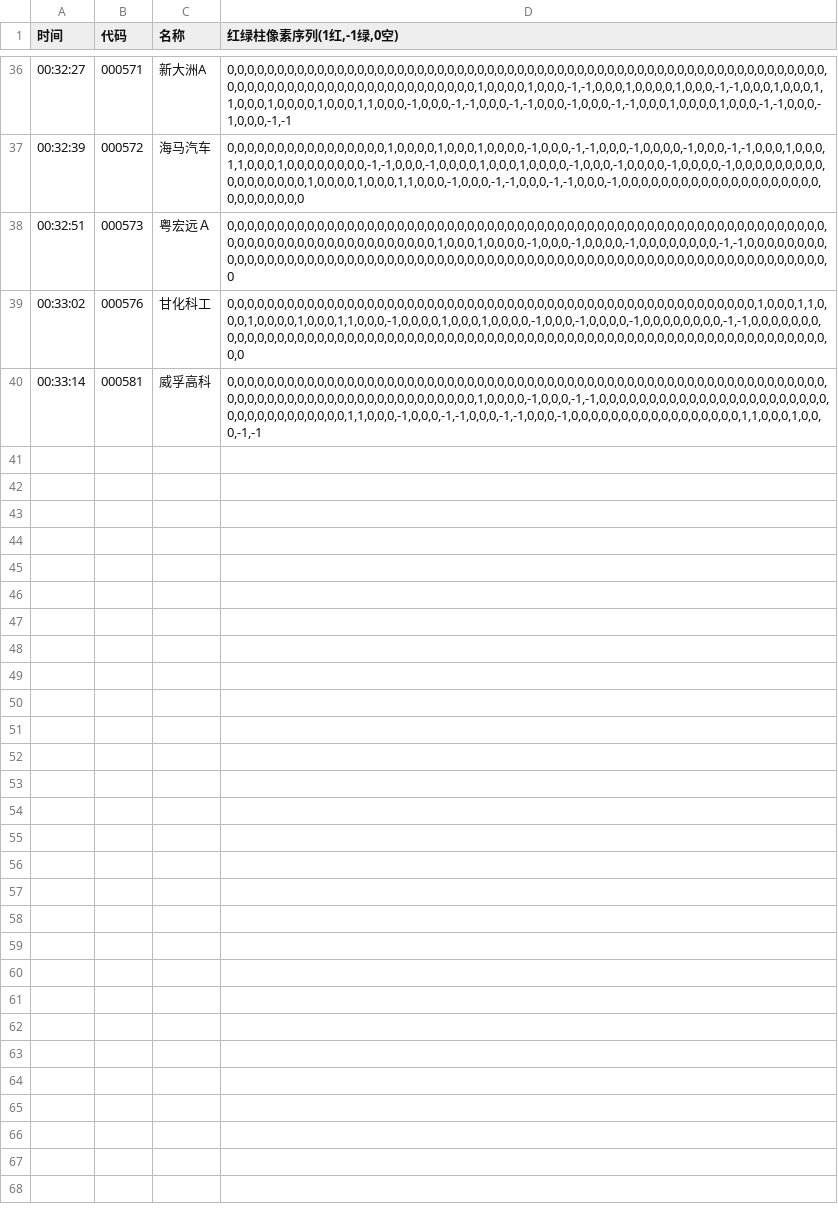
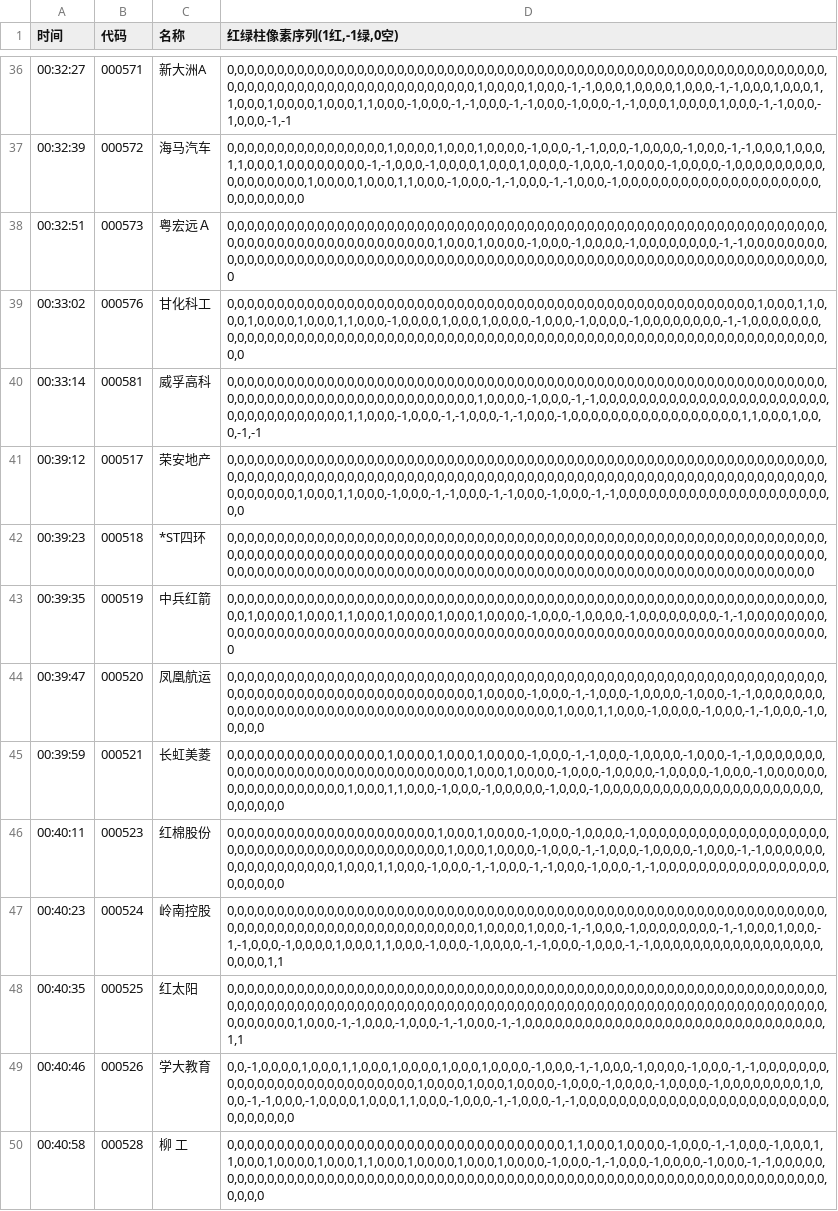
Before and after one commit to ttsgoflex1999/quant-radar, a CSV file: 底层数据_最新.csv, drawn as a sheet; only a part is shown, gaps mark what is left out; the diff names each change by its address in the sheet, - before the commit and + after, or states it on an @@ line.

```diff
--- a/底层数据_最新.csv
+++ b/底层数据_最新.csv
+row 41: 00:39:12 | 000517 | 荣安地产 | 0,0,0,0,0,0,0,0,0,0,0,0,0,0,0,0,0,0,0,0,0,0,0,0,0,0,0,0,0,0,0,0,0,0,0,0,0,0,0,0,0,0,0,0,0,0,0,0,0,0,0,0,0,0,0,0,0,0,0,0,0,0,0,0,0,0,0,0,0,0,0,0,0,0,0,0,0,0,0,0,0,0,0,0,0,0,0,0,0,0,0,0,0,0,0,0,0,0,0,0,0,0,0,0,0,0,0,0,0,0,0,0,0,0,0,0,0,0,0,0,0,0,0,0,0,0,0,1,0,0,0,1,1,0,0,0,-1,0,0,0,-1,-1,0,0,0,-1,-1,0,0,0,-1,0,0,0,-1,-1,0,0,0,0,0,0,0,0,0,0,0,0,0,0,0,0,0,0,0,0,0,0,0
+row 42: 00:39:23 | 000518 | *ST四环 | 0,0,0,0,0,0,0,0,0,0,0,0,0,0,0,0,0,0,0,0,0,0,0,0,0,0,0,0,0,0,0,0,0,0,0,0,0,0,0,0,0,0,0,0,0,0,0,0,0,0,0,0,0,0,0,0,0,0,0,0,0,0,0,0,0,0,0,0,0,0,0,0,0,0,0,0,0,0,0,0,0,0,0,0,0,0,0,0,0,0,0,0,0,0,0,0,0,0,0,0,0,0,0,0,0,0,0,0,0,0,0,0,0,0,0,0,0,0,0,0,0,0,0,0,0,0,0,0,0,0,0,0,0,0,0,0,0,0,0,0,0,0,0,0,0,0,0,0,0,0,0,0,0,0,0,0,0,0,0,0,0,0,0,0,0,0,0,0,0,0,0,0,0,0,0,0,0,0,0
+row 43: 00:39:35 | 000519 | 中兵红箭 | 0,0,0,0,0,0,0,0,0,0,0,0,0,0,0,0,0,0,0,0,0,0,0,0,0,0,0,0,0,0,0,0,0,0,0,0,0,0,0,0,0,0,0,0,0,0,0,0,0,0,0,0,0,0,0,0,0,0,0,0,0,0,1,0,0,0,0,1,0,0,0,1,1,0,0,0,1,0,0,0,0,1,0,0,0,1,0,0,0,0,-1,0,0,0,-1,0,0,0,0,-1,0,0,0,0,0,0,0,0,-1,-1,0,0,0,0,0,0,0,0,0,0,0,0,0,0,0,0,0,0,0,0,0,0,0,0,0,0,0,0,0,0,0,0,0,0,0,0,0,0,0,0,0,0,0,0,0,0,0,0,0,0,0,0,0,0,0,0,0,0,0,0,0,0,0,0,0,0,0,0,0
+row 44: 00:39:47 | 000520 | 凤凰航运 | 0,0,0,0,0,0,0,0,0,0,0,0,0,0,0,0,0,0,0,0,0,0,0,0,0,0,0,0,0,0,0,0,0,0,0,0,0,0,0,0,0,0,0,0,0,0,0,0,0,0,0,0,0,0,0,0,0,0,0,0,0,0,0,0,0,0,0,0,0,0,0,0,0,0,0,0,0,0,0,0,0,0,0,0,0,1,0,0,0,0,-1,0,0,0,-1,-1,0,0,0,-1,0,0,0,0,-1,0,0,0,-1,-1,0,0,0,0,0,0,0,0,0,0,0,0,0,0,0,0,0,0,0,0,0,0,0,0,0,0,0,0,0,0,0,0,0,0,0,0,0,0,0,0,1,0,0,0,1,1,0,0,0,-1,0,0,0,0,-1,0,0,0,-1,-1,0,0,0,-1,0,0,0,0,0
+row 45: 00:39:59 | 000521 | 长虹美菱 | 0,0,0,0,0,0,0,0,0,0,0,0,0,0,0,0,1,0,0,0,0,1,0,0,0,1,0,0,0,0,-1,0,0,0,-1,-1,0,0,0,-1,0,0,0,0,-1,0,0,0,-1,-1,0,0,0,0,0,0,0,0,0,0,0,0,0,0,0,0,0,0,0,0,0,0,0,0,0,0,0,0,0,0,0,1,0,0,0,1,0,0,0,0,-1,0,0,0,-1,0,0,0,0,-1,0,0,0,0,-1,0,0,0,-1,0,0,0,0,0,0,0,0,0,0,0,0,0,0,0,0,0,0,1,0,0,0,1,1,0,0,0,-1,0,0,0,-1,0,0,0,0,0,-1,0,0,0,-1,0,0,0,0,0,0,0,0,0,0,0,0,0,0,0,0,0,0,0,0,0,0,0,0,0,0,0,0
+row 46: 00:40:11 | 000523 | 红棉股份 | 0,0,0,0,0,0,0,0,0,0,0,0,0,0,0,0,0,0,0,0,0,1,0,0,0,1,0,0,0,0,-1,0,0,0,-1,0,0,0,0,-1,0,0,0,0,0,0,0,0,0,0,0,0,0,0,0,0,0,0,0,0,0,0,0,0,0,0,0,0,0,0,0,0,0,0,0,0,0,0,0,0,0,1,0,0,0,1,0,0,0,0,-1,0,0,0,-1,-1,0,0,0,-1,0,0,0,0,-1,0,0,0,-1,-1,0,0,0,0,0,0,0,0,0,0,0,0,0,0,0,0,0,1,0,0,0,1,1,0,0,0,-1,0,0,0,-1,-1,0,0,0,-1,-1,0,0,0,-1,0,0,0,-1,-1,0,0,0,0,0,0,0,0,0,0,0,0,0,0,0,0,0,0,0,0,0,0,0
+row 47: 00:40:23 | 000524 | 岭南控股 | 0,0,0,0,0,0,0,0,0,0,0,0,0,0,0,0,0,0,0,0,0,0,0,0,0,0,0,0,0,0,0,0,0,0,0,0,0,0,0,0,0,0,0,0,0,0,0,0,0,0,0,0,0,0,0,0,0,0,0,0,0,0,0,0,0,0,0,0,0,0,0,0,0,0,0,0,0,0,0,0,0,0,0,0,0,1,0,0,0,0,1,0,0,0,-1,-1,0,0,0,-1,0,0,0,0,0,0,0,0,-1,-1,0,0,0,1,0,0,0,-1,-1,0,0,0,-1,0,0,0,0,1,0,0,0,1,1,0,0,0,-1,0,0,0,-1,0,0,0,0,-1,-1,0,0,0,-1,0,0,0,-1,-1,0,0,0,0,0,0,0,0,0,0,0,0,0,0,0,0,0,0,0,0,0,1,1
+row 48: 00:40:35 | 000525 | 红太阳 | 0,0,0,0,0,0,0,0,0,0,0,0,0,0,0,0,0,0,0,0,0,0,0,0,0,0,0,0,0,0,0,0,0,0,0,0,0,0,0,0,0,0,0,0,0,0,0,0,0,0,0,0,0,0,0,0,0,0,0,0,0,0,0,0,0,0,0,0,0,0,0,0,0,0,0,0,0,0,0,0,0,0,0,0,0,0,0,0,0,0,0,0,0,0,0,0,0,0,0,0,0,0,0,0,0,0,0,0,0,0,0,0,0,0,0,0,0,0,0,0,0,0,0,0,0,0,0,1,0,0,0,-1,-1,0,0,0,-1,0,0,0,-1,-1,0,0,0,-1,-1,0,0,0,0,0,0,0,0,0,0,0,0,0,0,0,0,0,0,0,0,0,0,0,0,0,0,0,0,0,0,1,1
+row 49: 00:40:46 | 000526 | 学大教育 | 0,0,-1,0,0,0,0,1,0,0,0,1,1,0,0,0,1,0,0,0,0,1,0,0,0,1,0,0,0,0,-1,0,0,0,-1,-1,0,0,0,-1,0,0,0,0,-1,0,0,0,-1,-1,0,0,0,0,0,0,0,0,0,0,0,0,0,0,0,0,0,0,0,0,0,0,0,0,0,0,1,0,0,0,0,1,0,0,0,1,0,0,0,0,-1,0,0,0,-1,0,0,0,0,-1,0,0,0,0,-1,0,0,0,0,0,0,0,0,1,0,0,0,-1,-1,0,0,0,-1,0,0,0,0,1,0,0,0,1,1,0,0,0,-1,0,0,0,-1,-1,0,0,0,-1,-1,0,0,0,0,0,0,0,0,0,0,0,0,0,0,0,0,0,0,0,0,0,0,0,0,0,0,0,0,0,0,0,0
+row 50: 00:40:58 | 000528 | 柳 工 | 0,0,0,0,0,0,0,0,0,0,0,0,0,0,0,0,0,0,0,0,0,0,0,0,0,0,0,0,0,0,0,0,0,0,1,1,0,0,0,1,0,0,0,0,-1,0,0,0,-1,-1,0,0,0,-1,0,0,0,1,1,0,0,0,1,0,0,0,0,1,0,0,0,1,1,0,0,0,1,0,0,0,0,1,0,0,0,1,0,0,0,0,-1,0,0,0,-1,-1,0,0,0,-1,0,0,0,0,-1,0,0,0,-1,-1,0,0,0,0,0,0,0,0,0,0,0,0,0,0,0,0,0,0,0,0,0,0,0,0,0,0,0,0,0,0,0,0,0,0,0,0,0,0,0,0,0,0,0,0,0,0,0,0,0,0,0,0,0,0,0,0,0,0,0,0,0,0,0,0,0,0,0,0,0
```
Also changed, not shown: 1 other file.
